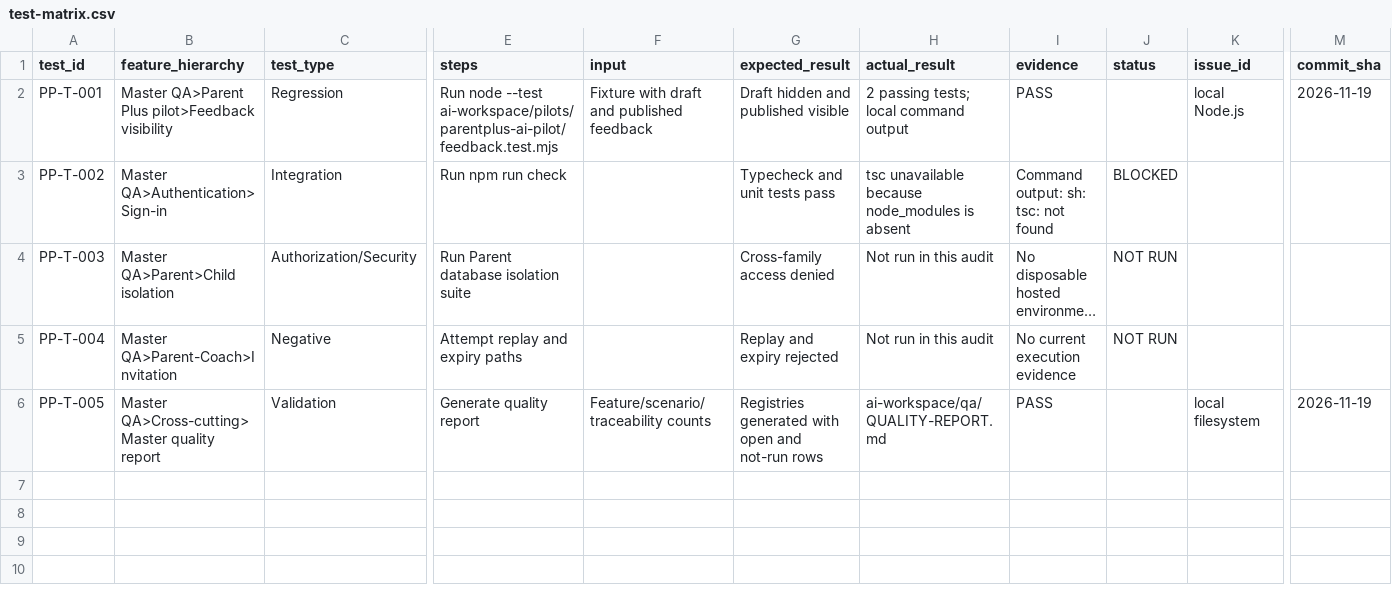
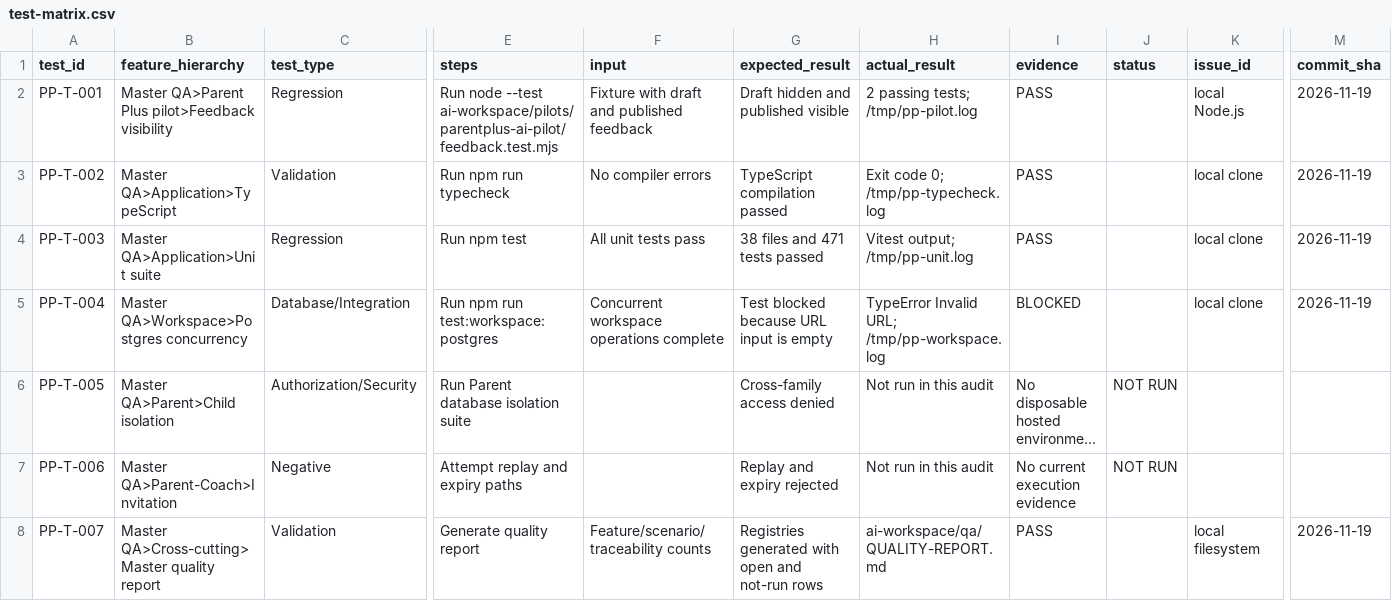
Before and after one commit to appsworld2027/Parent-plus-, a CSV file: testing/test-matrix.csv, drawn as a sheet; only a part is shown, gaps mark what is left out; long unchanged cells end in …; addresses are those after the commit; rows hold the shown columns only; the diff covers the shown part only; the diff names each change by its address in the sheet, - before the commit and + after, or states it on an @@ line.

Commit message:
qa: record Parent Plus validation evidence

```diff
--- a/testing/test-matrix.csv
+++ b/testing/test-matrix.csv
-H2 (actual_result): 2 passing tests; local command output
+H2 (actual_result): 2 passing tests; /tmp/pp-pilot.log
-B3 (feature_hierarchy): Master QA>Authentication>Sign-in
+B3 (feature_hierarchy): Master QA>Application>TypeScript
-C3 (test_type): Integration
+C3 (test_type): Validation
-E3 (steps): Run npm run check
+E3 (steps): Run npm run typecheck
-F3 (input): (empty)
+F3 (input): No compiler errors
-G3 (expected_result): Typecheck and unit tests pass
+G3 (expected_result): TypeScript compilation passed
-H3 (actual_result): tsc unavailable because node_modules is absent
+H3 (actual_result): Exit code 0; /tmp/pp-typecheck.log
-I3 (evidence): Command output: sh: tsc: not found
+I3 (evidence): PASS
-J3 (status): BLOCKED
+J3 (status): (empty)
-K3 (issue_id): (empty)
+K3 (issue_id): local clone
-M3 (commit_sha): (empty)
+M3 (commit_sha): 2026-11-19
+row 4: PP-T-003 | Master QA>Application>Unit suite | Regression | Run npm test | All unit tests pass | 38 files and 471 tests passed | Vitest output; /tmp/pp-unit.log | PASS |  | local clone | 2026-11-19
+row 5: PP-T-004 | Master QA>Workspace>Postgres concurrency | Database/Integration | Run npm run test:workspace:postgres | Concurrent workspace operations complete | Test blocked because URL input is empty | TypeError Invalid URL; /tmp/pp-workspace.log | BLOCKED |  | local clone | 2026-11-19
-A6 (test_id): PP-T-003
+A6 (test_id): PP-T-005
-A7 (test_id): PP-T-004
+A7 (test_id): PP-T-006
-A8 (test_id): PP-T-005
+A8 (test_id): PP-T-007
```
Also changed, not shown: 2 edited cells elsewhere in this file, 1 other file.
